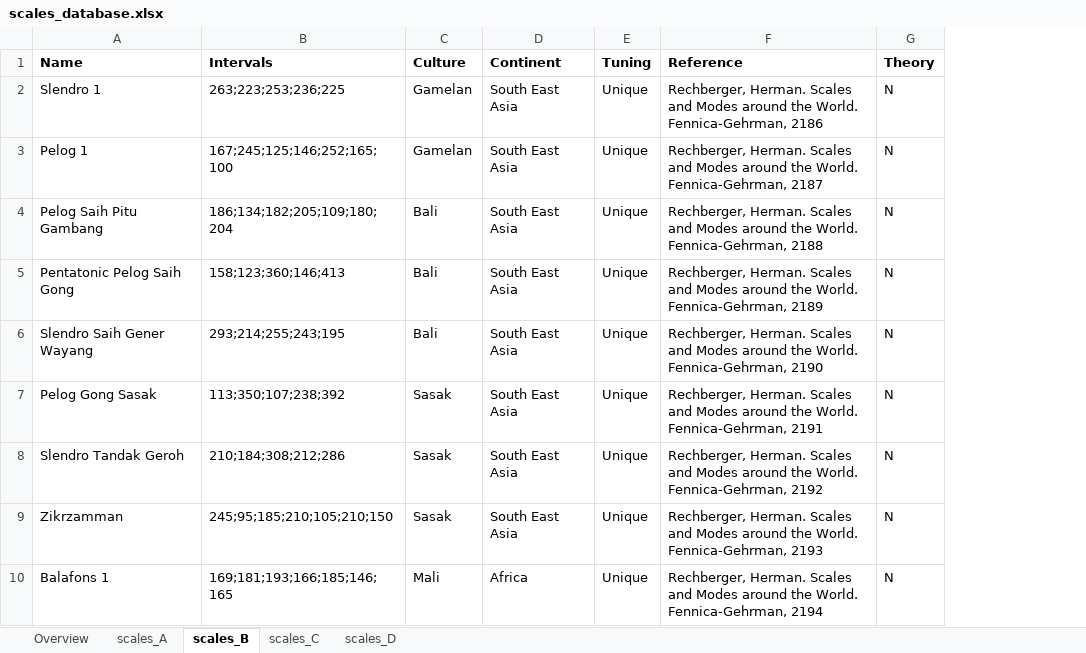
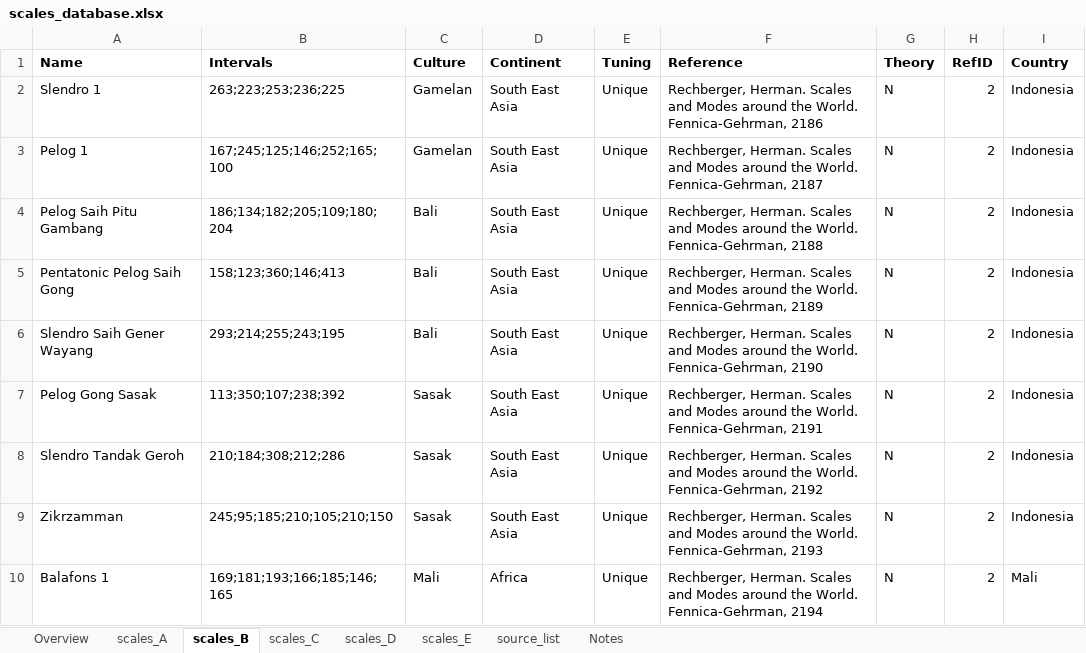
Before and after one commit to jomimc/imperfect_fifths, an Excel workbook: Scales_database/scales_database.xlsx, sheet scales_B, drawn as a sheet; only a part is shown; values as stored, in another font and other column widths than the file's, no borders; the diff names each change by its address in the sheet, - before the commit and + after, or states it on an @@ line.

Commit message:
Updated database with new scales; tidied both raw data and code used in processing the database

```diff
--- a/Scales_database/scales_database.xlsx (sheet scales_B)
+++ b/Scales_database/scales_database.xlsx (sheet scales_B)
+sheet tab: scales_E
+sheet tab: source_list
+sheet tab: Notes
+column H (RefID), rows 2-10: all 2
+column I (Country), rows 2-10: Indonesia | Indonesia | Indonesia | Indonesia | Indonesia | Indonesia | Indonesia | Indonesia | Mali
```
Also changed, not shown: sheet scales_C, sheet scales_A, sheet scales_D, sheet Overview, 13 other files.
